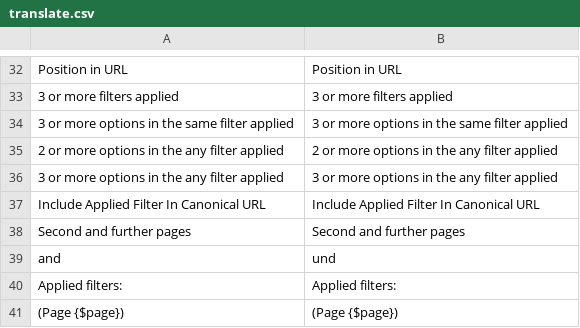
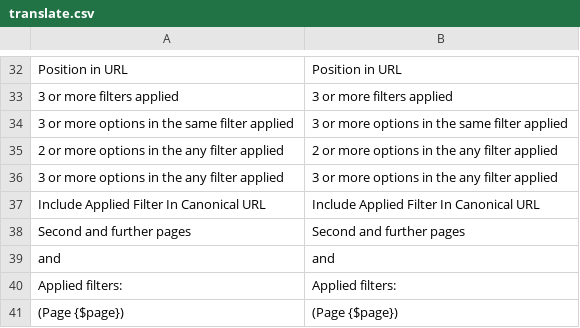
Before and after one commit to osmianski/manadev-magento, a CSV file: extensions/ManaPro/FilterSeoLinks/translate.csv, drawn as a sheet; only a part is shown, gaps mark what is left out.

```diff
--- a/extensions/ManaPro/FilterSeoLinks/translate.csv
+++ b/extensions/ManaPro/FilterSeoLinks/translate.csv
@@ -38,3 +38,3 @@
 "Second and further pages","Second and further pages"
-" and "," und "
+" and "," and "
 " Applied filters: "," Applied filters: "
```
Also changed, not shown: 3 other files.
